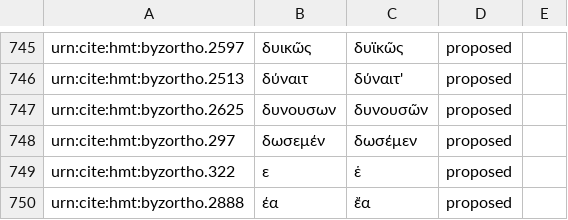
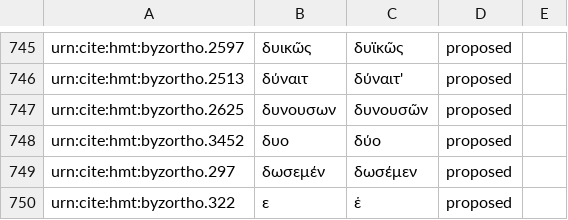
Before and after one commit to homermultitext/byzortho, a CSV file: orthoequivs.csv, drawn as a sheet; only a part is shown, gaps mark what is left out; the shorter side is filled out with more unchanged rows; the diff names each change by its address in the sheet, - before the commit and + after, or states it on an @@ line.

Commit message:
Update orthoequivs.csv

```diff
--- a/orthoequivs.csv
+++ b/orthoequivs.csv
+row 748: urn:cite:hmt:byzortho.3452 | δυο | δύο | proposed
```
